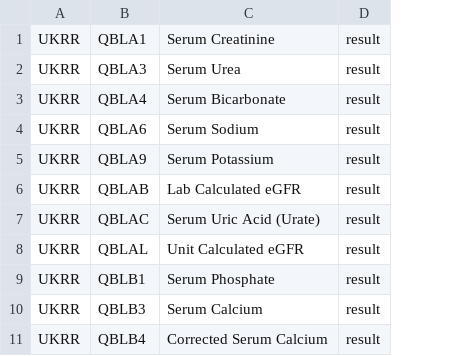
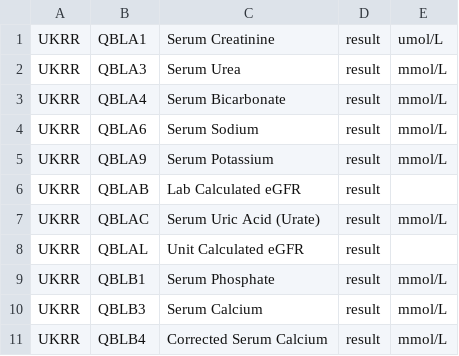
Before and after one commit to renalreg/resources, a CSV file: codes/code_lists/ukrr_observations.csv, drawn as a sheet; only a part is shown; the diff names each change by its address in the sheet, - before the commit and + after, or states it on an @@ line.

Commit message:
Add UKRR Units of Measure to ukrr_observations.csv

```diff
--- a/codes/code_lists/ukrr_observations.csv
+++ b/codes/code_lists/ukrr_observations.csv
+column E, rows 1-11: umol/L | mmol/L | mmol/L | mmol/L | mmol/L |  | mmol/L |  | mmol/L | mmol/L | mmol/L
```
